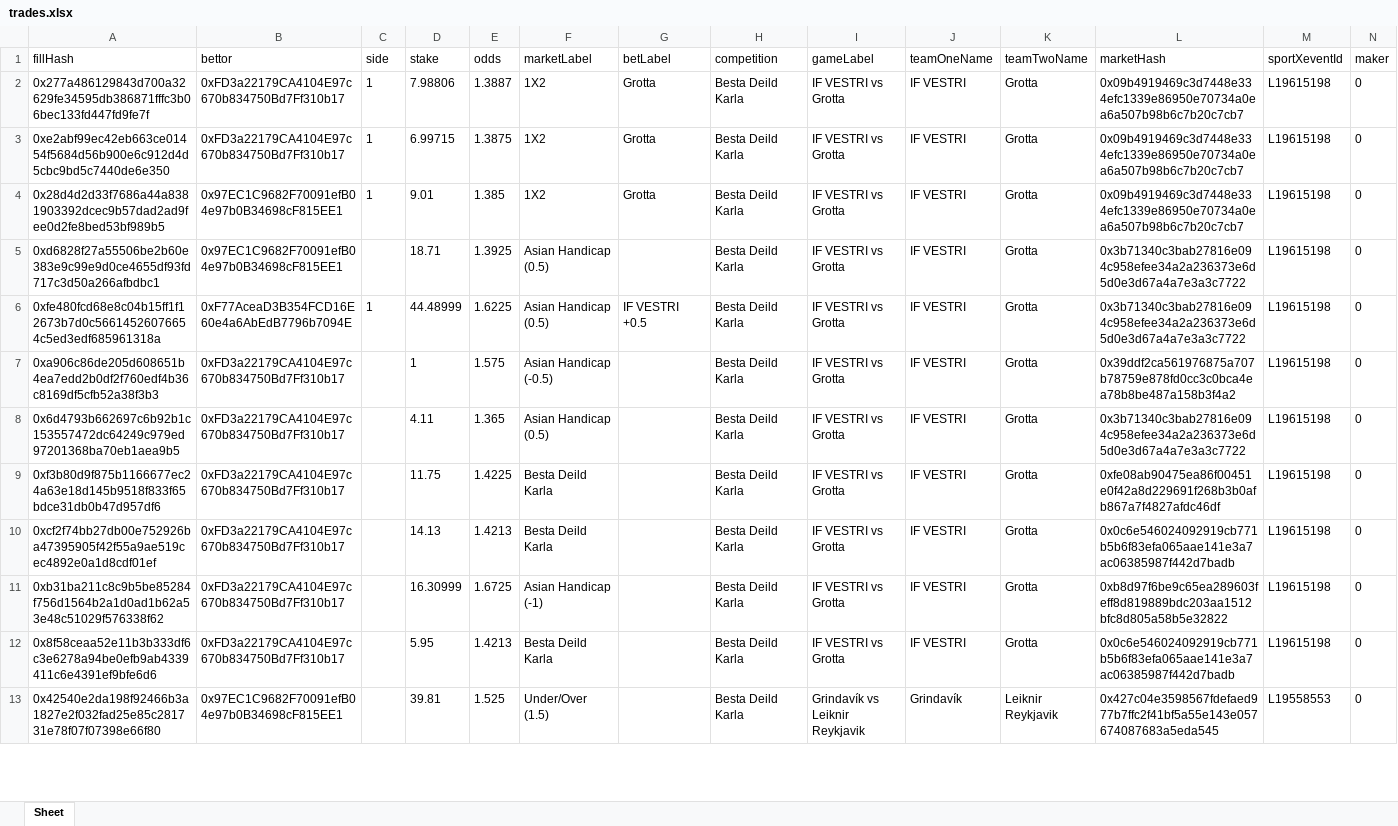
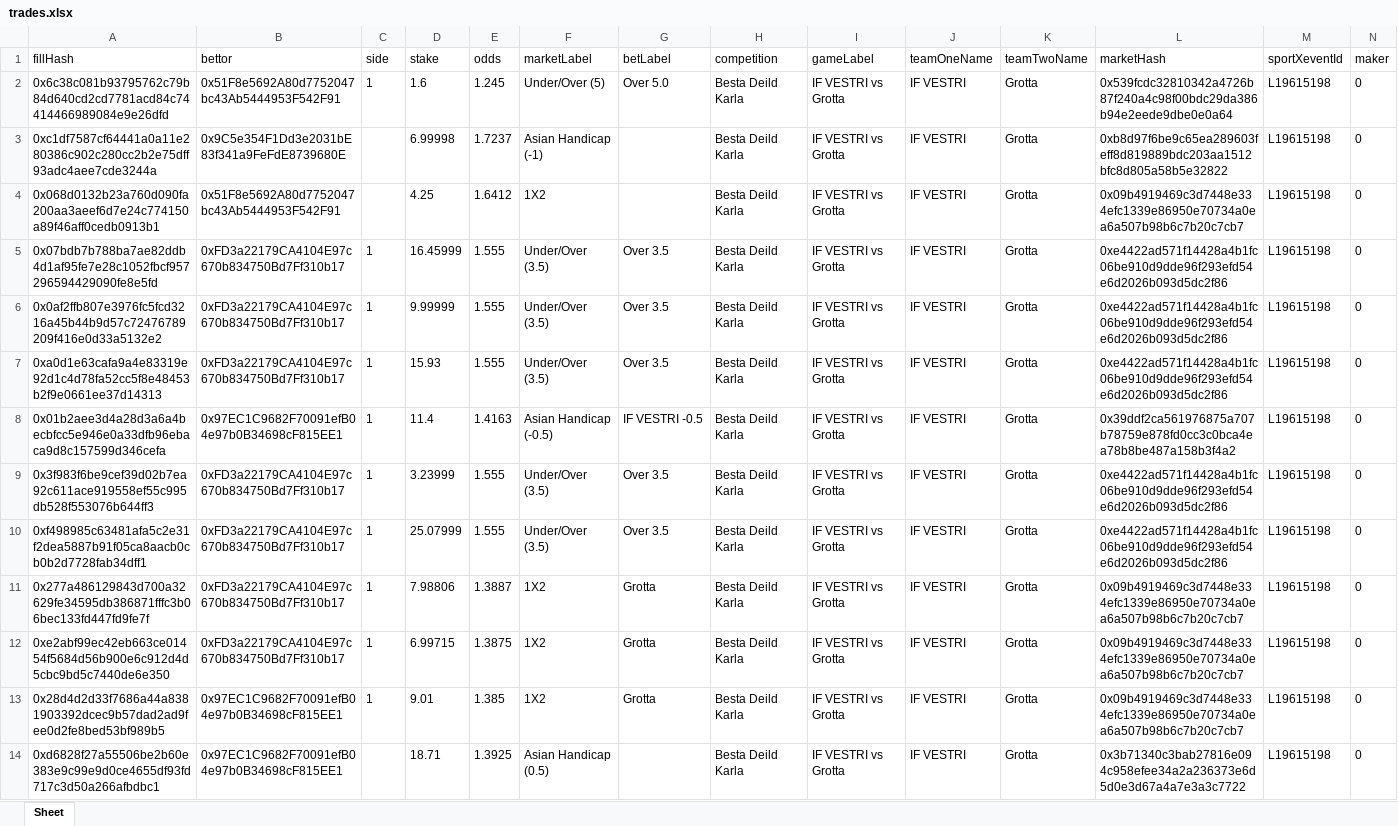
Before and after one commit to aimidas1/transactions_sxbet, an Excel workbook: data/sxbet/ligas/Besta Deild Karla/trades.xlsx, sheet Sheet, drawn as a sheet; only a part is shown; the shorter side is filled out with more unchanged rows; values as stored, in another font and other column widths than the file's, no borders; rows hold the shown columns only; the diff names each change by its address in the sheet, - before the commit and + after, or states it on an @@ line.

Commit message:
Update soccer trades 2026-08-03 14:03:30 UTC

```diff
--- a/data/sxbet/ligas/Besta Deild Karla/trades.xlsx (sheet Sheet)
+++ b/data/sxbet/ligas/Besta Deild Karla/trades.xlsx (sheet Sheet)
+row 2: 0x6c38c081b93795762c79b84d640cd2cd7781acd84c74414466989084e9e26dfd | 0x51F8e5692A80d7752047bc43Ab5444953F542F91 | 1 | 1.6 | 1.245 | Under/Over (5) | Over 5.0 | Besta Deild Karla | IF VESTRI vs Grotta | IF VESTRI | Grotta | 0x539fcdc32810342a4726b87f240a4c98f00bdc29da386b94e2eede9dbe0e0a64 | L19615198 | 0
+row 3: 0xc1df7587cf64441a0a11e280386c902c280cc2b2e75dff93adc4aee7cde3244a | 0x9C5e354F1Dd3e2031bE83f341a9FeFdE8739680E |  | 6.99998 | 1.7237 | Asian Handicap (-1) |  | Besta Deild Karla | IF VESTRI vs Grotta | IF VESTRI | Grotta | 0xb8d97f6be9c65ea289603feff8d819889bdc203aa1512bfc8d805a58b5e32822 | L19615198 | 0
+row 4: 0x068d0132b23a760d090fa200aa3aeef6d7e24c774150a89f46aff0cedb0913b1 | 0x51F8e5692A80d7752047bc43Ab5444953F542F91 |  | 4.25 | 1.6412 | 1X2 |  | Besta Deild Karla | IF VESTRI vs Grotta | IF VESTRI | Grotta | 0x09b4919469c3d7448e334efc1339e86950e70734a0ea6a507b98b6c7b20c7cb7 | L19615198 | 0
+row 5: 0x07bdb7b788ba7ae82ddb4d1af95fe7e28c1052fbcf957296594429090fe8e5fd | 0xFD3a22179CA4104E97c670b834750Bd7Ff310b17 | 1 | 16.45999 | 1.555 | Under/Over (3.5) | Over 3.5 | Besta Deild Karla | IF VESTRI vs Grotta | IF VESTRI | Grotta | 0xe4422ad571f14428a4b1fc06be910d9dde96f293efd54e6d2026b093d5dc2f86 | L19615198 | 0
+row 6: 0x0af2ffb807e3976fc5fcd3216a45b44b9d57c72476789209f416e0d33a5132e2 | 0xFD3a22179CA4104E97c670b834750Bd7Ff310b17 | 1 | 9.99999 | 1.555 | Under/Over (3.5) | Over 3.5 | Besta Deild Karla | IF VESTRI vs Grotta | IF VESTRI | Grotta | 0xe4422ad571f14428a4b1fc06be910d9dde96f293efd54e6d2026b093d5dc2f86 | L19615198 | 0
+row 7: 0xa0d1e63cafa9a4e83319e92d1c4d78fa52cc5f8e48453b2f9e0661ee37d14313 | 0xFD3a22179CA4104E97c670b834750Bd7Ff310b17 | 1 | 15.93 | 1.555 | Under/Over (3.5) | Over 3.5 | Besta Deild Karla | IF VESTRI vs Grotta | IF VESTRI | Grotta | 0xe4422ad571f14428a4b1fc06be910d9dde96f293efd54e6d2026b093d5dc2f86 | L19615198 | 0
+row 8: 0x01b2aee3d4a28d3a6a4becbfcc5e946e0a33dfb96ebaca9d8c157599d346cefa | 0x97EC1C9682F70091efB04e97b0B34698cF815EE1 | 1 | 11.4 | 1.4163 | Asian Handicap (-0.5) | IF VESTRI -0.5 | Besta Deild Karla | IF VESTRI vs Grotta | IF VESTRI | Grotta | 0x39ddf2ca561976875a707b78759e878fd0cc3c0bca4ea78b8be487a158b3f4a2 | L19615198 | 0
+row 9: 0x3f983f6be9cef39d02b7ea92c611ace919558ef55c995db528f553076b644ff3 | 0xFD3a22179CA4104E97c670b834750Bd7Ff310b17 | 1 | 3.23999 | 1.555 | Under/Over (3.5) | Over 3.5 | Besta Deild Karla | IF VESTRI vs Grotta | IF VESTRI | Grotta | 0xe4422ad571f14428a4b1fc06be910d9dde96f293efd54e6d2026b093d5dc2f86 | L19615198 | 0
+row 10: 0xf498985c63481afa5c2e31f2dea5887b91f05ca8aacb0cb0b2d7728fab34dff1 | 0xFD3a22179CA4104E97c670b834750Bd7Ff310b17 | 1 | 25.07999 | 1.555 | Under/Over (3.5) | Over 3.5 | Besta Deild Karla | IF VESTRI vs Grotta | IF VESTRI | Grotta | 0xe4422ad571f14428a4b1fc06be910d9dde96f293efd54e6d2026b093d5dc2f86 | L19615198 | 0
```
Also changed, not shown: data/sxbet/ligas/Allsvenskan/trades.xlsx, data/sxbet/ligas/Champions League_UEFA/trades.xlsx, 17 other files.
